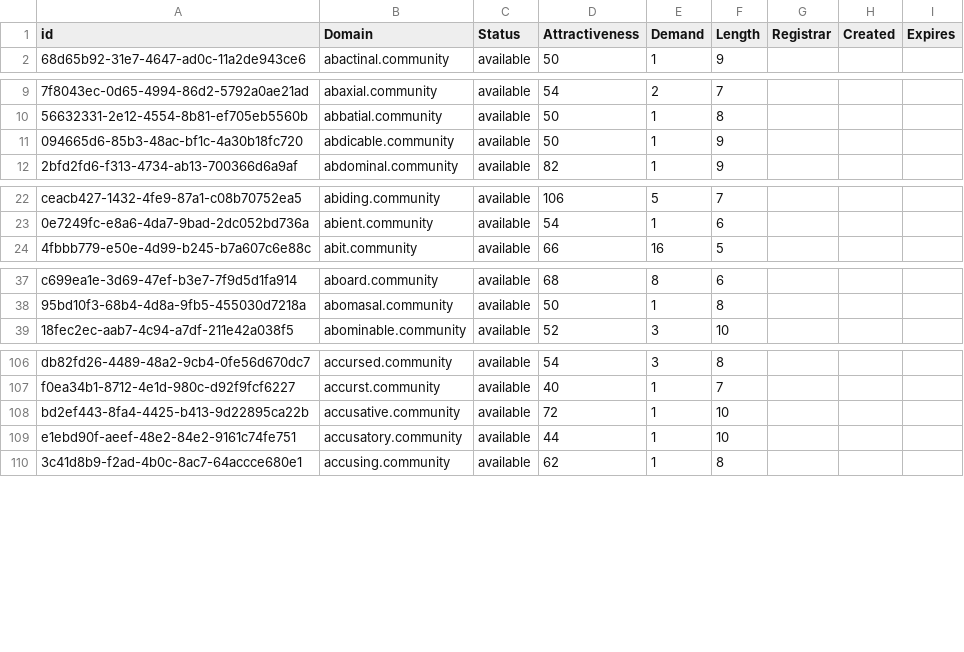
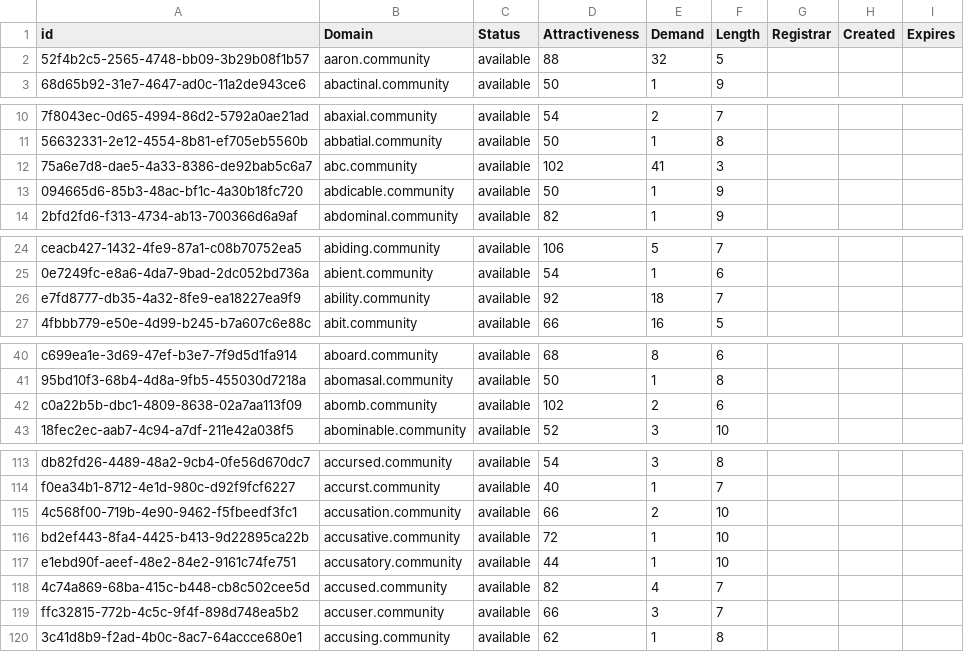
Before and after one commit to UniqueDomains/community-oneword-domains, a CSV file: community.csv, drawn as a sheet; only a part is shown, gaps mark what is left out; the diff covers the shown part only; the diff names each change by its address in the sheet, - before the commit and + after, or states it on an @@ line.

Commit message:
Domains update

```diff
--- a/community.csv
+++ b/community.csv
+row 2: 52f4b2c5-2565-4748-bb09-3b29b08f1b57 | aaron.community | available | 88 | 32 | 5
+row 12: 75a6e7d8-dae5-4a33-8386-de92bab5c6a7 | abc.community | available | 102 | 41 | 3
+row 26: e7fd8777-db35-4a32-8fe9-ea18227ea9f9 | ability.community | available | 92 | 18 | 7
+row 42: c0a22b5b-dbc1-4809-8638-02a7aa113f09 | abomb.community | available | 102 | 2 | 6
+row 115: 4c568f00-719b-4e90-9462-f5fbeedf3fc1 | accusation.community | available | 66 | 2 | 10
+row 118: 4c74a869-68ba-415c-b448-cb8c502cee5d | accused.community | available | 82 | 4 | 7
+row 119: ffc32815-772b-4c5c-9f4f-898d748ea5b2 | accuser.community | available | 66 | 3 | 7
```
Also changed, not shown: 23 added rows and 2 edited cells elsewhere in this file, 2 other files.
